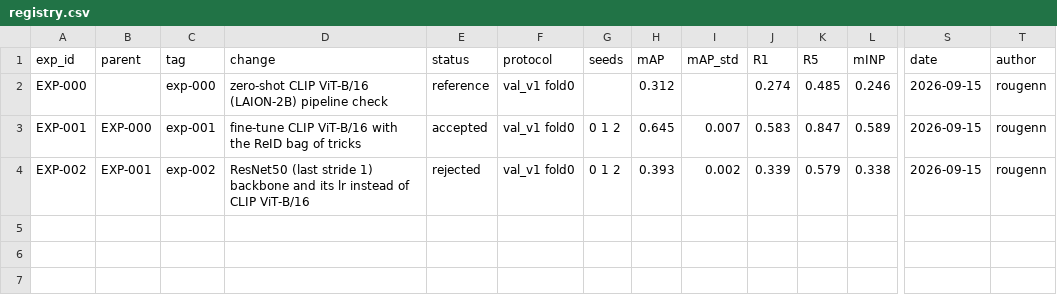
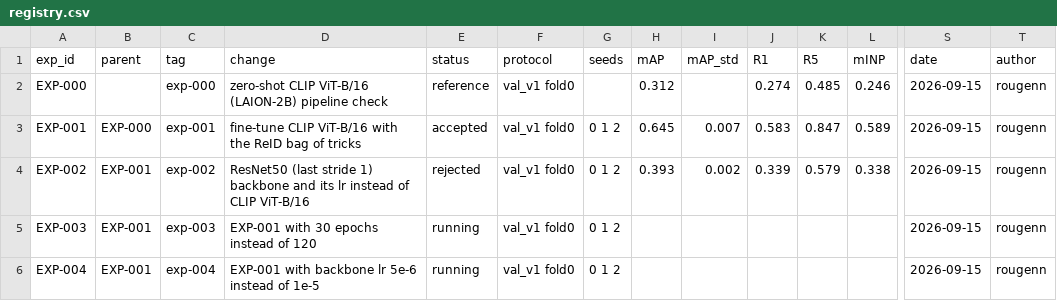
Before and after one commit to chrizantona/yslfalcon, a CSV file: experiments/registry.csv, drawn as a sheet; only a part is shown, gaps mark what is left out; rows hold the shown columns only; the diff names each change by its address in the sheet, - before the commit and + after, or states it on an @@ line.

Commit message:
Add EXP-003 (30 epochs) and EXP-004 (backbone lr 5e-6) configs

```diff
--- a/experiments/registry.csv
+++ b/experiments/registry.csv
+row 5: EXP-003 | EXP-001 | exp-003 | EXP-001 with 30 epochs instead of 120 | running | val_v1 fold0 | 0 1 2 |  |  |  |  |  | 2026-09-15 | rougenn
+row 6: EXP-004 | EXP-001 | exp-004 | EXP-001 with backbone lr 5e-6 instead of 1e-5 | running | val_v1 fold0 | 0 1 2 |  |  |  |  |  | 2026-09-15 | rougenn
```
Also changed, not shown: 4 other files.
